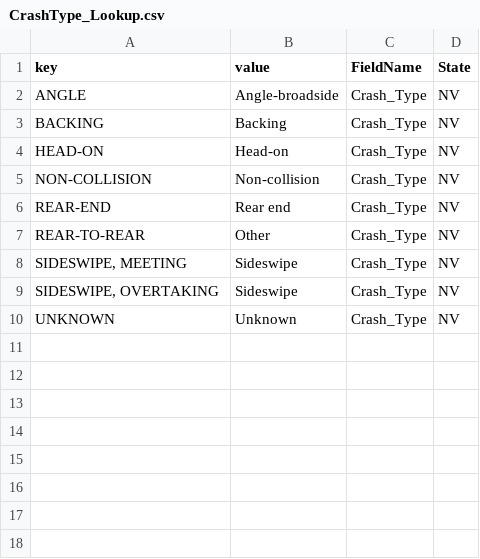
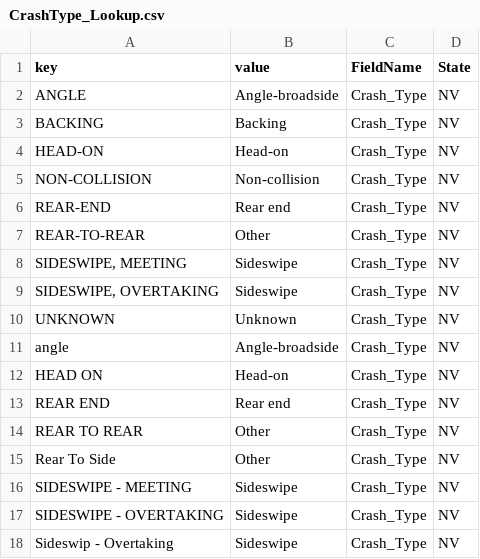
Before and after one commit to trpa-agency/Transportation, a CSV file: CrashData/Engineering/LookupLists/CrashType_Lookup.csv, drawn as a sheet.

Commit message:
Minor updates to engineering

```diff
--- a/CrashData/Engineering/LookupLists/CrashType_Lookup.csv
+++ b/CrashData/Engineering/LookupLists/CrashType_Lookup.csv
@@ -10 +10,9 @@ REAR-TO-REAR,Other,Crash_Type,NV
 UNKNOWN,Unknown,Crash_Type,NV
+angle,Angle-broadside,Crash_Type,NV
+HEAD ON,Head-on,Crash_Type,NV
+REAR END,Rear end,Crash_Type,NV
+REAR TO REAR,Other,Crash_Type,NV
+Rear To Side,Other,Crash_Type,NV
+SIDESWIPE - MEETING,Sideswipe,Crash_Type,NV
+SIDESWIPE - OVERTAKING,Sideswipe,Crash_Type,NV
+Sideswip - Overtaking,Sideswipe,Crash_Type,NV
```
Also changed, not shown: CrashData/Analysis/HIN_Parameters.csv, 2 other files.
